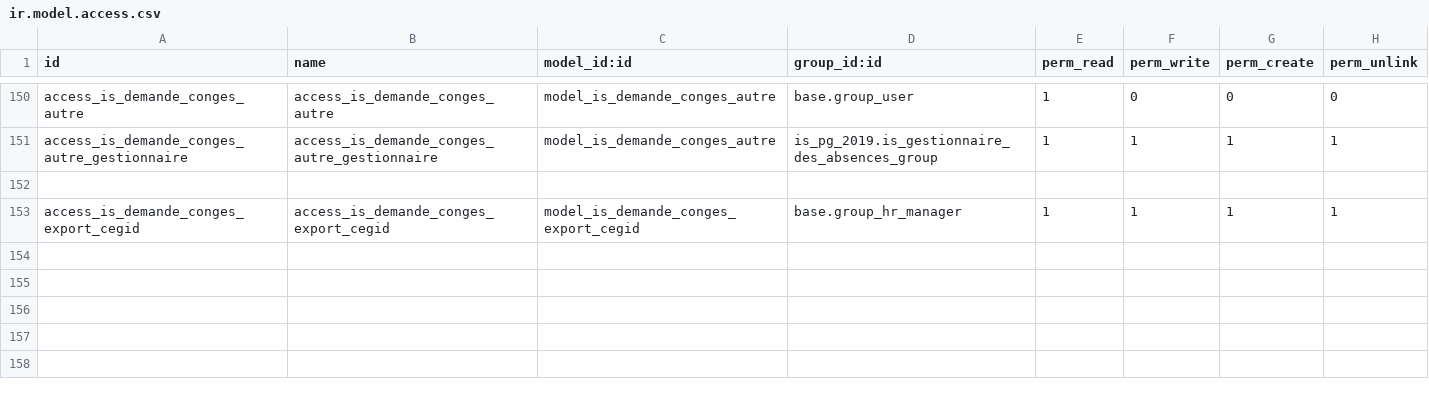
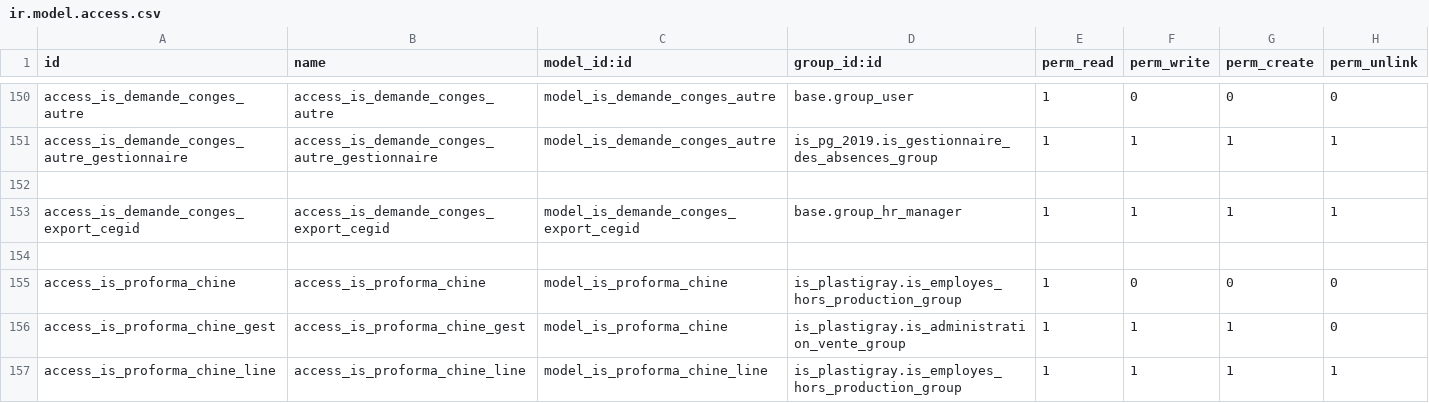
Before and after one commit to tonygalmiche/is_pg_2019, a CSV file: security/ir.model.access.csv, drawn as a sheet; only a part is shown, gaps mark what is left out.

Commit message:
add is_proforma_chine

```diff
--- a/security/ir.model.access.csv
+++ b/security/ir.model.access.csv
@@ -153 +153,5 @@ access_is_demande_conges_autre_gestionnaire,access_is_demande_conges_autre_gesti
 access_is_demande_conges_export_cegid,access_is_demande_conges_export_cegid,model_is_demande_conges_export_cegid,base.group_hr_manager,1,1,1,1
+
+access_is_proforma_chine,access_is_proforma_chine,model_is_proforma_chine,is_plastigray.is_employes_hors_production_group,1,0,0,0
+access_is_proforma_chine_gest,access_is_proforma_chine_gest,model_is_proforma_chine,is_plastigray.is_administration_vente_group,1,1,1,0
+access_is_proforma_chine_line,access_is_proforma_chine_line,model_is_proforma_chine_line,is_plastigray.is_employes_hors_production_group,1,1,1,1
```
Also changed, not shown: 9 other files.
